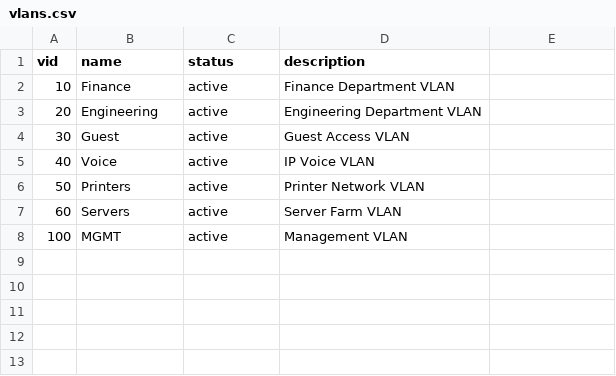
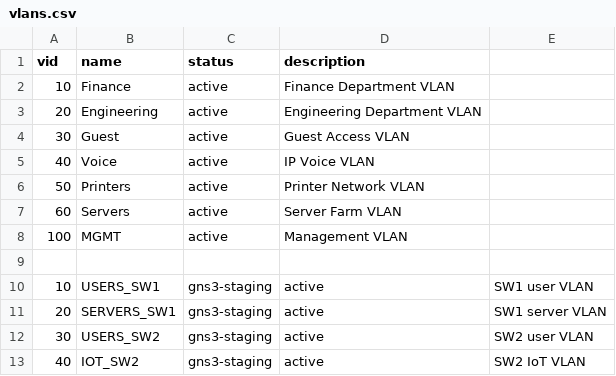
Before and after one commit to saimohan2587/network-automation-platform, a CSV file: enterprise_real_sot/csv/ipam/vlans.csv, drawn as a sheet; the diff names each change by its address in the sheet, - before the commit and + after, or states it on an @@ line.

Commit message:
feat(sot): onboard GNS3 devices and add discovery/importer support
Added R1_gns3, SW1_gns3 and SW2_gns3 to the CSV Source of Truth.
Added GNS3 site, device roles, device types, interfaces, IPAM data and VLANs.
Added device discovery manifest, discovery engine and raw discovery evidence.
Updated importer and NetBox client logic to handle discovered device data correctly.

```diff
--- a/enterprise_real_sot/csv/ipam/vlans.csv
+++ b/enterprise_real_sot/csv/ipam/vlans.csv
+row 9: (empty)
+row 10: 10 | USERS_SW1 | gns3-staging | active | SW1 user VLAN
+row 11: 20 | SERVERS_SW1 | gns3-staging | active | SW1 server VLAN
+row 12: 30 | USERS_SW2 | gns3-staging | active | SW2 user VLAN
+row 13: 40 | IOT_SW2 | gns3-staging | active | SW2 IoT VLAN
```
Also changed, not shown: enterprise_real_sot/csv/config_context/global/global_defaults.csv, enterprise_real_sot/csv/dcim/devices.csv, 31 other files.
